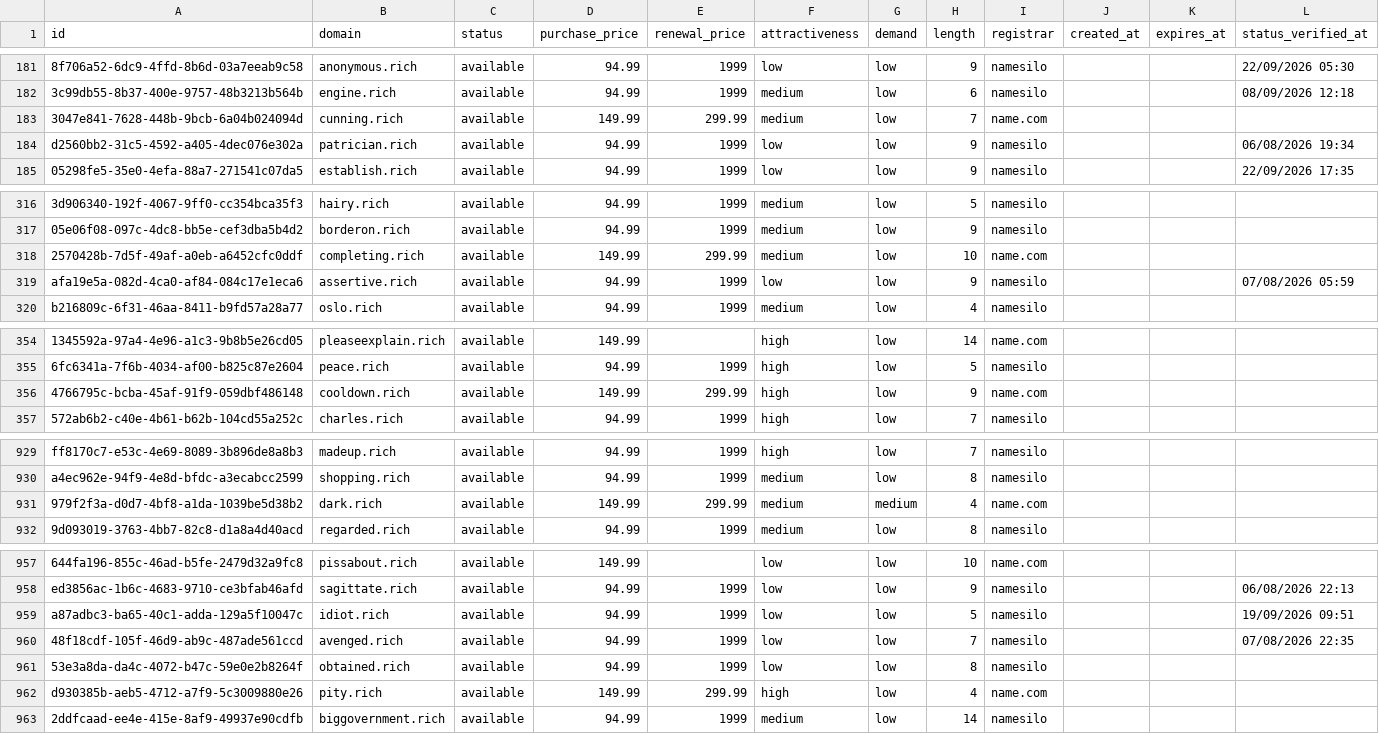
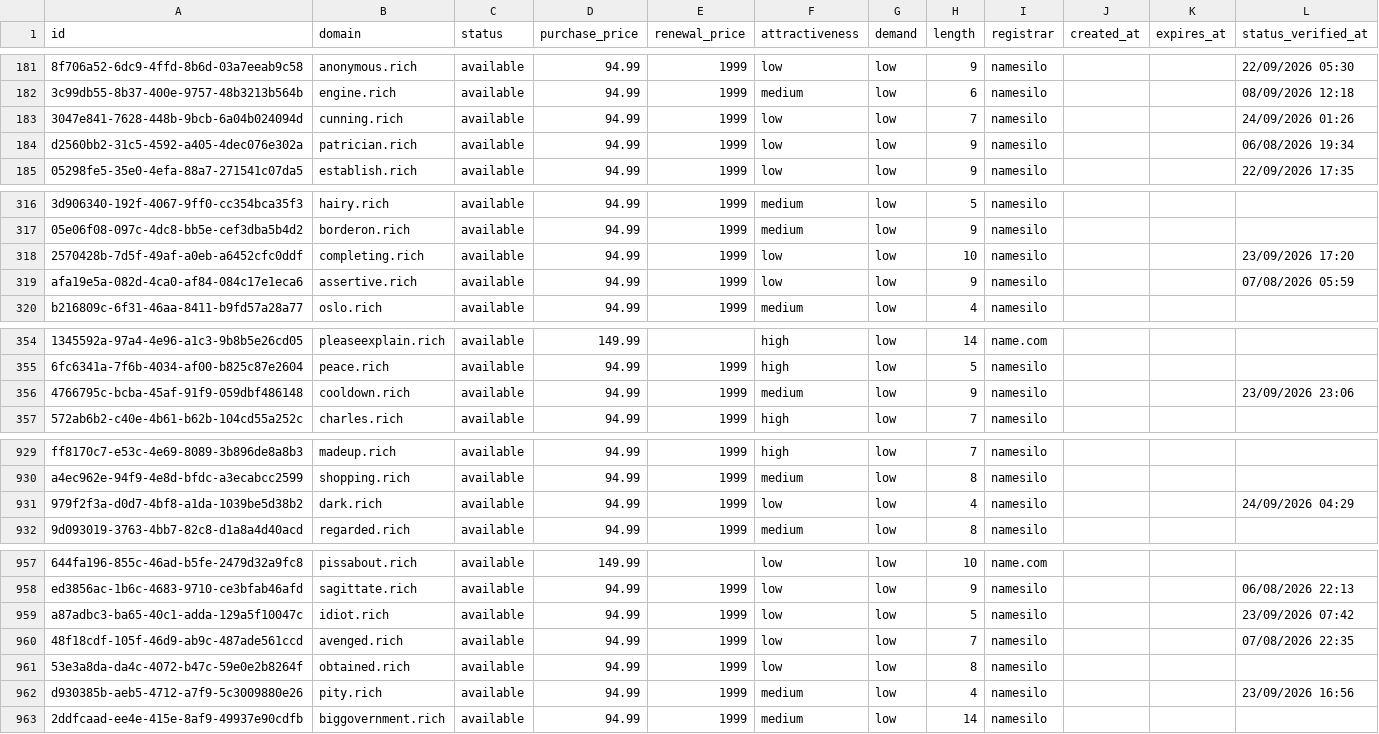
Before and after one commit to UniqueDomains/rich-oneword-domains, a CSV file: rich.csv, drawn as a sheet; only a part is shown, gaps mark what is left out; the diff covers the shown part only; the diff names each change by its address in the sheet, - before the commit and + after, or states it on an @@ line.

```diff
--- a/rich.csv
+++ b/rich.csv
-D183 (purchase_price): 149.99
+D183 (purchase_price): 94.99
-E183 (renewal_price): 299.99
+E183 (renewal_price): 1999
-F183 (attractiveness): medium
+F183 (attractiveness): low
-I183 (registrar): name.com
+I183 (registrar): namesilo
-L183 (status_verified_at): (empty)
+L183 (status_verified_at): 24/09/2026 01:26
-D318 (purchase_price): 149.99
+D318 (purchase_price): 94.99
-E318 (renewal_price): 299.99
+E318 (renewal_price): 1999
-F318 (attractiveness): medium
+F318 (attractiveness): low
-I318 (registrar): name.com
+I318 (registrar): namesilo
-L318 (status_verified_at): (empty)
+L318 (status_verified_at): 23/09/2026 17:20
-D356 (purchase_price): 149.99
+D356 (purchase_price): 94.99
-E356 (renewal_price): 299.99
+E356 (renewal_price): 1999
-F356 (attractiveness): high
+F356 (attractiveness): medium
-I356 (registrar): name.com
+I356 (registrar): namesilo
-L356 (status_verified_at): (empty)
+L356 (status_verified_at): 23/09/2026 23:06
-D931 (purchase_price): 149.99
+D931 (purchase_price): 94.99
-E931 (renewal_price): 299.99
+E931 (renewal_price): 1999
-F931 (attractiveness): medium
+F931 (attractiveness): low
-G931 (demand): medium
+G931 (demand): low
-I931 (registrar): name.com
+I931 (registrar): namesilo
-L931 (status_verified_at): (empty)
+L931 (status_verified_at): 24/09/2026 04:29
-L959 (status_verified_at): 19/09/2026 09:51
+L959 (status_verified_at): 23/09/2026 07:42
-D962 (purchase_price): 149.99
+D962 (purchase_price): 94.99
-E962 (renewal_price): 299.99
+E962 (renewal_price): 1999
-F962 (attractiveness): high
+F962 (attractiveness): medium
-I962 (registrar): name.com
+I962 (registrar): namesilo
-L962 (status_verified_at): (empty)
+L962 (status_verified_at): 23/09/2026 16:56
```
Also changed, not shown: 101 edited cells elsewhere in this file, 4 other files.
